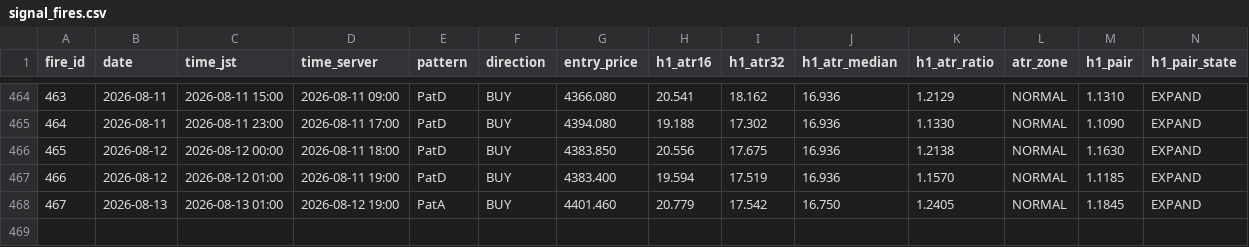
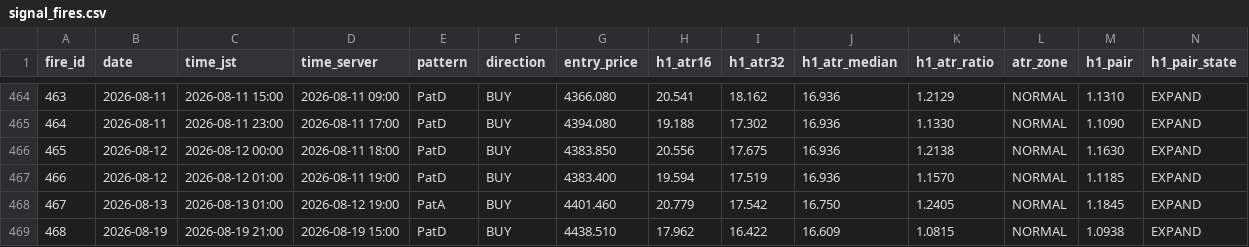
Before and after one commit to arokamiya98-svg/adxscore-heatmap, a CSV file: mt5_data/daily/signal_fires.csv, drawn as a sheet; only a part is shown, gaps mark what is left out; rows hold the shown columns only; the diff names each change by its address in the sheet, - before the commit and + after, or states it on an @@ line.

Commit message:
data: VPS pool update 2026-08-19 23:00:08

```diff
--- a/mt5_data/daily/signal_fires.csv
+++ b/mt5_data/daily/signal_fires.csv
+row 469: 468 | 2026-08-19 | 2026-08-19 21:00 | 2026-08-19 15:00 | PatD | BUY | 4438.510 | 17.962 | 16.422 | 16.609 | 1.0815 | NORMAL | 1.0938 | EXPAND
```
Also changed, not shown: mt5_data/ADX_Weekly_Above_v4.csv, mt5_data/H4PhaseAuto_weekly.csv, 3 other files.
